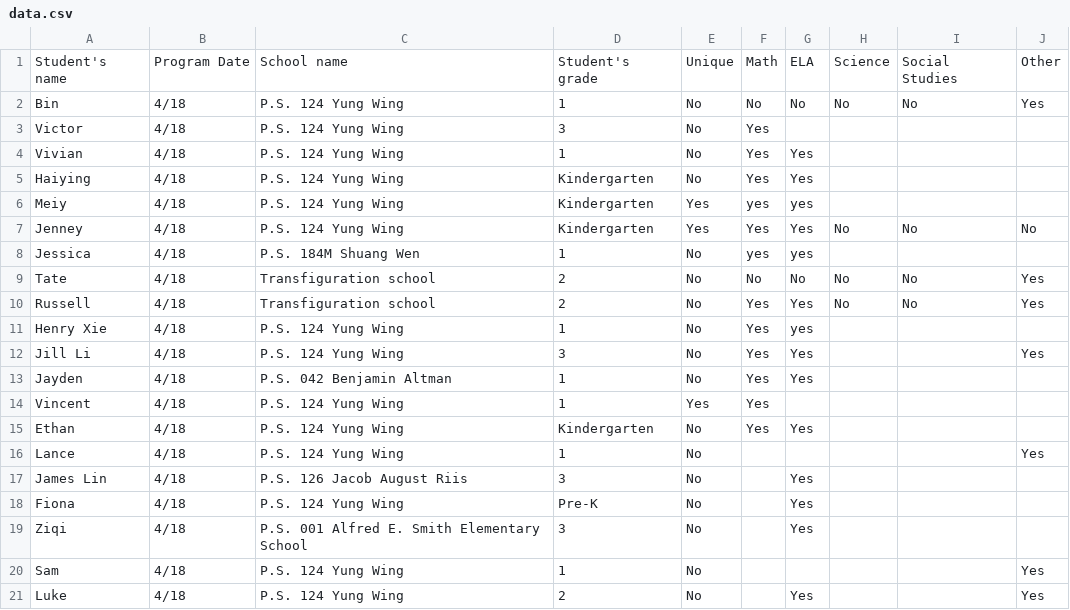
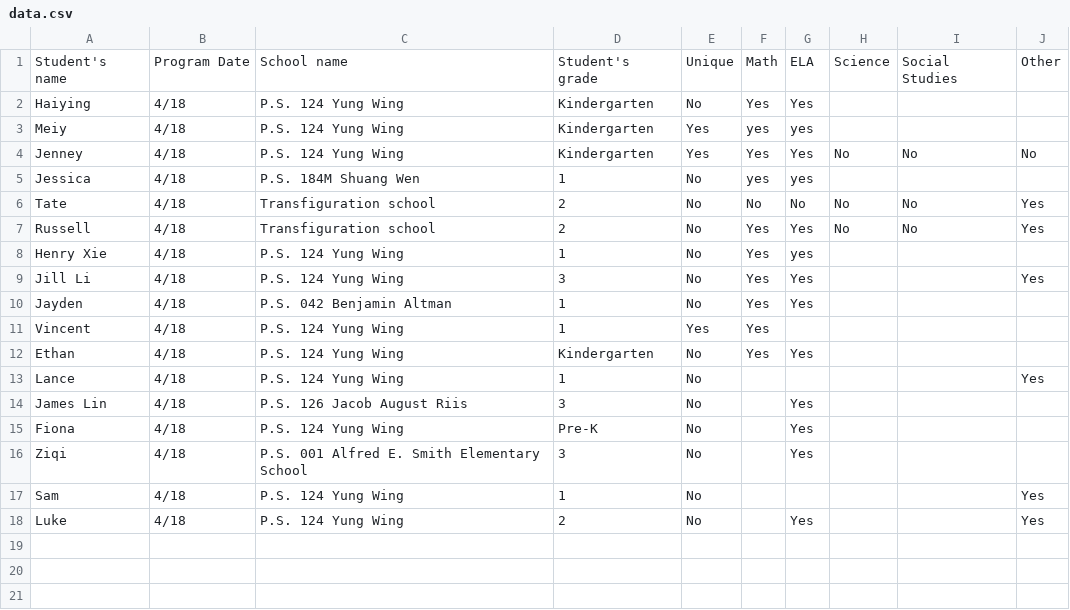
Before and after one commit to Prasangati/attendance.py, a CSV file: data.csv, drawn as a sheet; the diff names each change by its address in the sheet, - before the commit and + after, or states it on an @@ line.

```diff
--- a/data.csv
+++ b/data.csv
-row 2: Bin | 4/18 | P.S. 124 Yung Wing | 1 | No | No | No | No | No | Yes
-row 3: Victor | 4/18 | P.S. 124 Yung Wing | 3 | No | Yes
-row 4: Vivian | 4/18 | P.S. 124 Yung Wing | 1 | No | Yes | Yes
```
Also changed, not shown: 1 other file.
